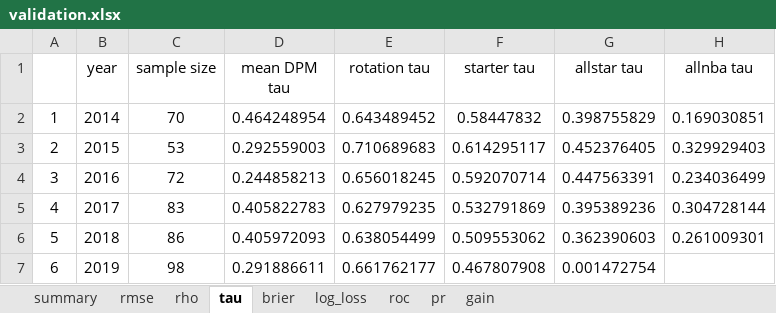
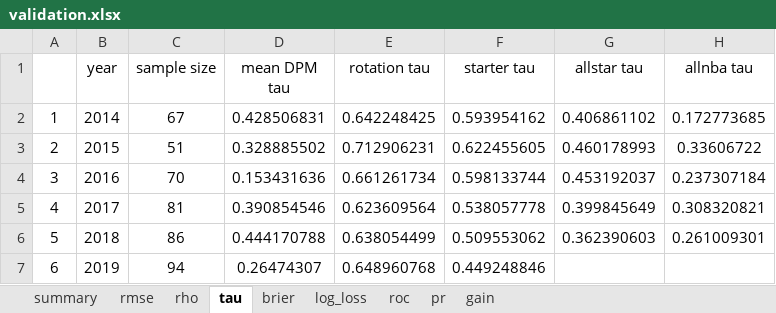
Before and after one commit to Uttam2007110/NBA_draft_model, an Excel workbook: bart/validation.xlsx, sheet tau, drawn as a sheet; only a part is shown; values as stored, in another font and other column widths than the file's, no borders; the diff covers the shown part only; the diff names each change by its address in the sheet, - before the commit and + after, or states it on an @@ line.

```diff
--- a/bart/validation.xlsx (sheet tau)
+++ b/bart/validation.xlsx (sheet tau)
-C2 (sample size): 70
+C2 (sample size): 67
-D2 (mean DPM tau): 0.464248954
+D2 (mean DPM tau): 0.428506831
-E2 (rotation tau): 0.643489452
+E2 (rotation tau): 0.642248425
-F2 (starter tau): 0.58447832
+F2 (starter tau): 0.593954162
-G2 (allstar tau): 0.398755829
+G2 (allstar tau): 0.406861102
-H2 (allnba tau): 0.169030851
+H2 (allnba tau): 0.172773685
-C3 (sample size): 53
+C3 (sample size): 51
-D3 (mean DPM tau): 0.292559003
+D3 (mean DPM tau): 0.328885502
-E3 (rotation tau): 0.710689683
+E3 (rotation tau): 0.712906231
-F3 (starter tau): 0.614295117
+F3 (starter tau): 0.622455605
-G3 (allstar tau): 0.452376405
+G3 (allstar tau): 0.460178993
-H3 (allnba tau): 0.329929403
+H3 (allnba tau): 0.33606722
-C4 (sample size): 72
+C4 (sample size): 70
-D4 (mean DPM tau): 0.244858213
+D4 (mean DPM tau): 0.153431636
-E4 (rotation tau): 0.656018245
+E4 (rotation tau): 0.661261734
-F4 (starter tau): 0.592070714
+F4 (starter tau): 0.598133744
-G4 (allstar tau): 0.447563391
+G4 (allstar tau): 0.453192037
-H4 (allnba tau): 0.234036499
+H4 (allnba tau): 0.237307184
-C5 (sample size): 83
+C5 (sample size): 81
-D5 (mean DPM tau): 0.405822783
+D5 (mean DPM tau): 0.390854546
-E5 (rotation tau): 0.627979235
+E5 (rotation tau): 0.623609564
-F5 (starter tau): 0.532791869
+F5 (starter tau): 0.538057778
-G5 (allstar tau): 0.395389236
+G5 (allstar tau): 0.399845649
-H5 (allnba tau): 0.304728144
+H5 (allnba tau): 0.308320821
-D6 (mean DPM tau): 0.405972093
+D6 (mean DPM tau): 0.444170788
-C7 (sample size): 98
+C7 (sample size): 94
-D7 (mean DPM tau): 0.291886611
+D7 (mean DPM tau): 0.26474307
-E7 (rotation tau): 0.661762177
+E7 (rotation tau): 0.648960768
-F7 (starter tau): 0.467807908
+F7 (starter tau): 0.449248846
-G7 (allstar tau): 0.001472754
+G7 (allstar tau): (empty)
```
Also changed, not shown: 25 edited cells elsewhere in this sheet, sheet summary, sheet brier, sheet gain, sheet log_loss, sheet roc, sheet pr, 2 more sheets, 1 other file.
